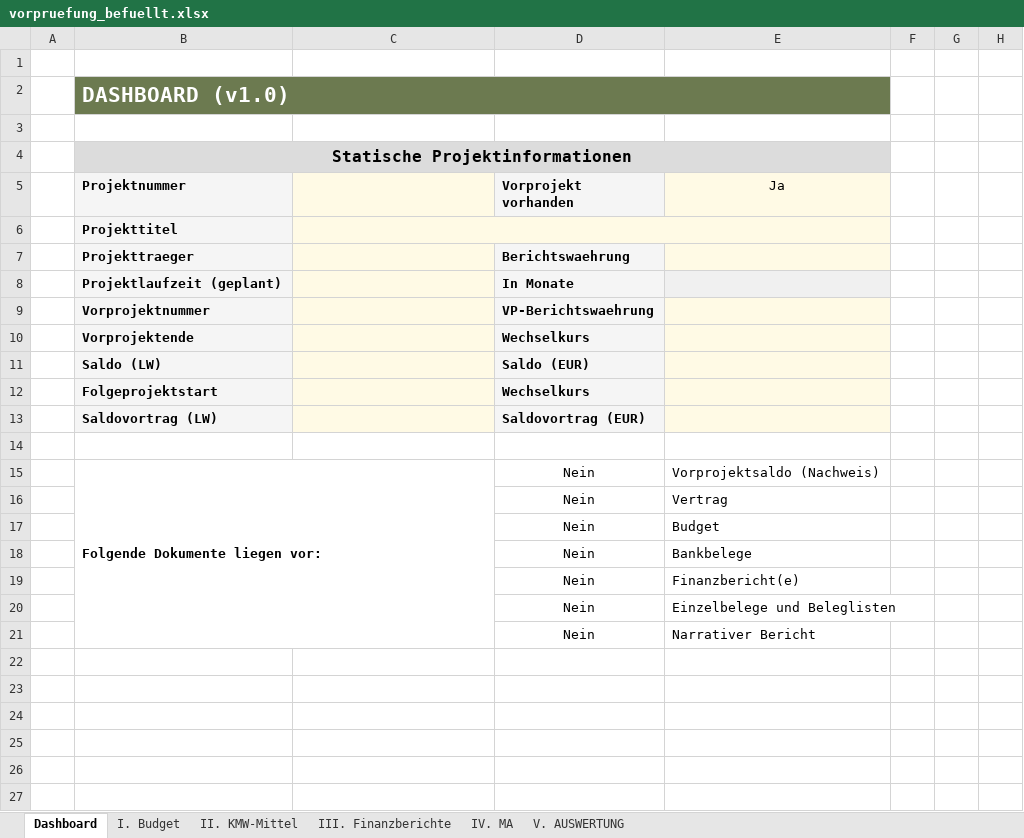
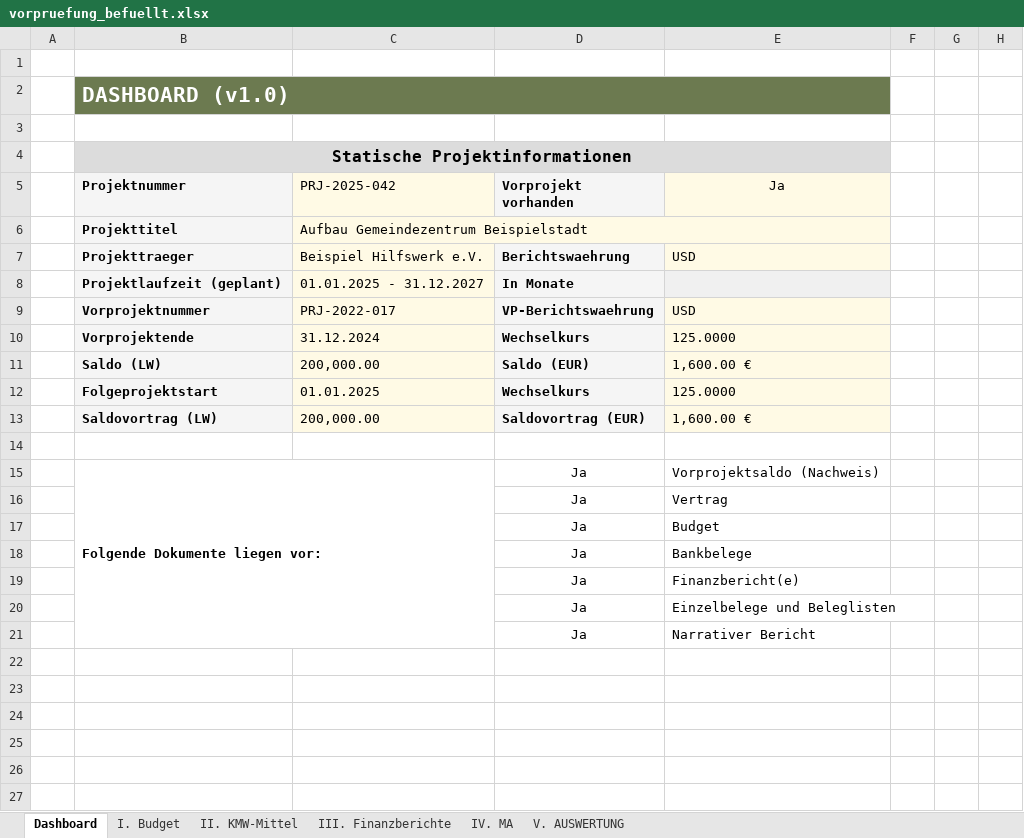
Before and after one commit to Kasifrasi/MyAutomationSuite, an Excel workbook: sidecars/Vorpruefung/vorpruefung_befuellt.xlsx, sheet Dashboard, drawn as a sheet; only a part is shown; values as stored, in another font and other column widths than the file's, no borders; conditional formats not drawn; the diff names each change by its address in the sheet, - before the commit and + after, or states it on an @@ line.

Commit message:
feat: implement dashboard population logic
Add automatic population of the Dashboard sheet with project metadata and carry-forward balances. Update financial report test cases to reflect these values.

```diff
--- a/sidecars/Vorpruefung/vorpruefung_befuellt.xlsx (sheet Dashboard)
+++ b/sidecars/Vorpruefung/vorpruefung_befuellt.xlsx (sheet Dashboard)
-C5: (empty)
+C5: PRJ-2025-042
-C6 (PRJ-2025-042): (empty)
+C6 (PRJ-2025-042): Aufbau Gemeindezentrum Beispielstadt
-C7 (PRJ-2025-042): (empty)
+C7 (PRJ-2025-042): Beispiel Hilfswerk e.V.
-E7 (Ja): (empty)
+E7 (Ja): USD
-C8 (PRJ-2025-042): (empty)
+C8 (PRJ-2025-042): 01.01.2025 - 31.12.2027
-C9 (PRJ-2025-042): (empty)
+C9 (PRJ-2025-042): PRJ-2022-017
-E9 (Ja): (empty)
+E9 (Ja): USD
-C10 (PRJ-2025-042): (empty)
+C10 (PRJ-2025-042): 31.12.2024
-E10 (Ja): (empty)
+E10 (Ja): 125.0000
-C11 (PRJ-2025-042): (empty)
+C11 (PRJ-2025-042): 200,000.00
-E11 (Ja): (empty)
+E11 (Ja): 1,600.00 €
-C12 (PRJ-2025-042): (empty)
+C12 (PRJ-2025-042): 01.01.2025
-E12 (Ja): (empty)
+E12 (Ja): 125.0000
-C13 (PRJ-2025-042): (empty)
+C13 (PRJ-2025-042): 200,000.00
-E13 (Ja): (empty)
+E13 (Ja): 1,600.00 €
-D15:D21 (Vorprojekt vorhanden): Nein
+D15:D21 (Vorprojekt vorhanden): Ja
```
Also changed, not shown: sheet III. Finanzberichte, 1 other file.
